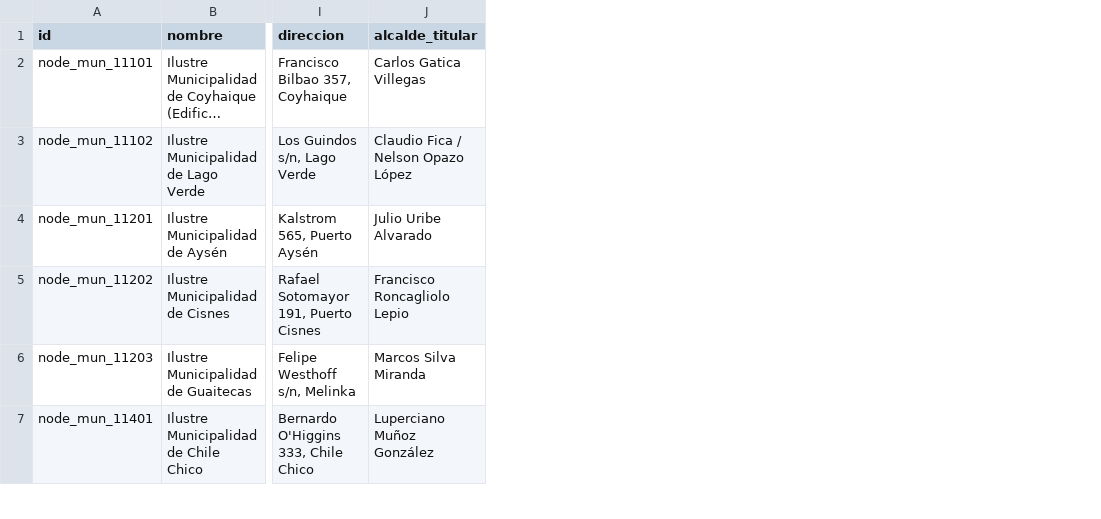
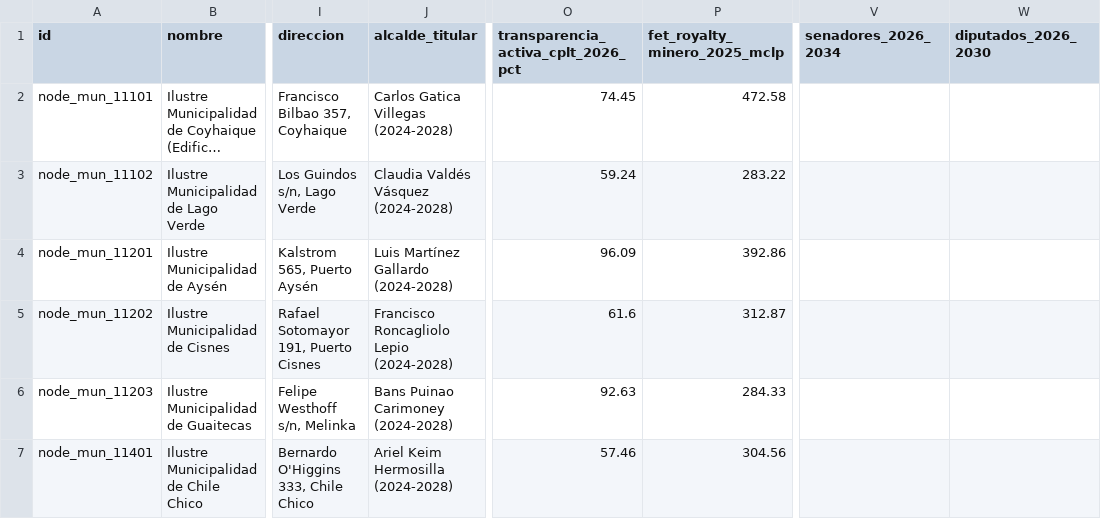
Before and after one commit to VAVARO/aysen_sistemico, a CSV file: data/systemic/csv/01_gob_poder_finanzas_nodos.csv, drawn as a sheet; only a part is shown, gaps mark what is left out; long unchanged cells end in …; the diff covers the shown part only; the diff names each change by its address in the sheet, - before the commit and + after, or states it on an @@ line.

```diff
--- a/data/systemic/csv/01_gob_poder_finanzas_nodos.csv
+++ b/data/systemic/csv/01_gob_poder_finanzas_nodos.csv
+column O, rows 1-7: transparencia_activa_cplt_2026_pct | 74.45 | 59.24 | 96.09 | 61.6 | 92.63 | 57.46
+column P (fet_royalty_minero_2025_mclp), rows 2-7: 472.58 | 283.22 | 392.86 | 312.87 | 284.33 | 304.56
+column V (senadores_2026_2034), empty
+column W (diputados_2026_2030), empty
-J2 (alcalde_titular): Carlos Gatica Villegas
+J2 (alcalde_titular): Carlos Gatica Villegas (2024-2028)
-J3 (alcalde_titular): Claudio Fica / Nelson Opazo López
+J3 (alcalde_titular): Claudia Valdés Vásquez (2024-2028)
-J4 (alcalde_titular): Julio Uribe Alvarado
+J4 (alcalde_titular): Luis Martínez Gallardo (2024-2028)
-J5 (alcalde_titular): Francisco Roncagliolo Lepio
+J5 (alcalde_titular): Francisco Roncagliolo Lepio (2024-2028)
-J6 (alcalde_titular): Marcos Silva Miranda
+J6 (alcalde_titular): Bans Puinao Carimoney (2024-2028)
-J7 (alcalde_titular): Luperciano Muñoz González
+J7 (alcalde_titular): Ariel Keim Hermosilla (2024-2028)
```
Also changed, not shown: 6 edited cells elsewhere in this file, data/systemic/csv/01_gob_poder_finanzas_comunas.csv, data/systemic/csv/02_energia_combustibles_telecom_comunas.csv, 27 other files.
